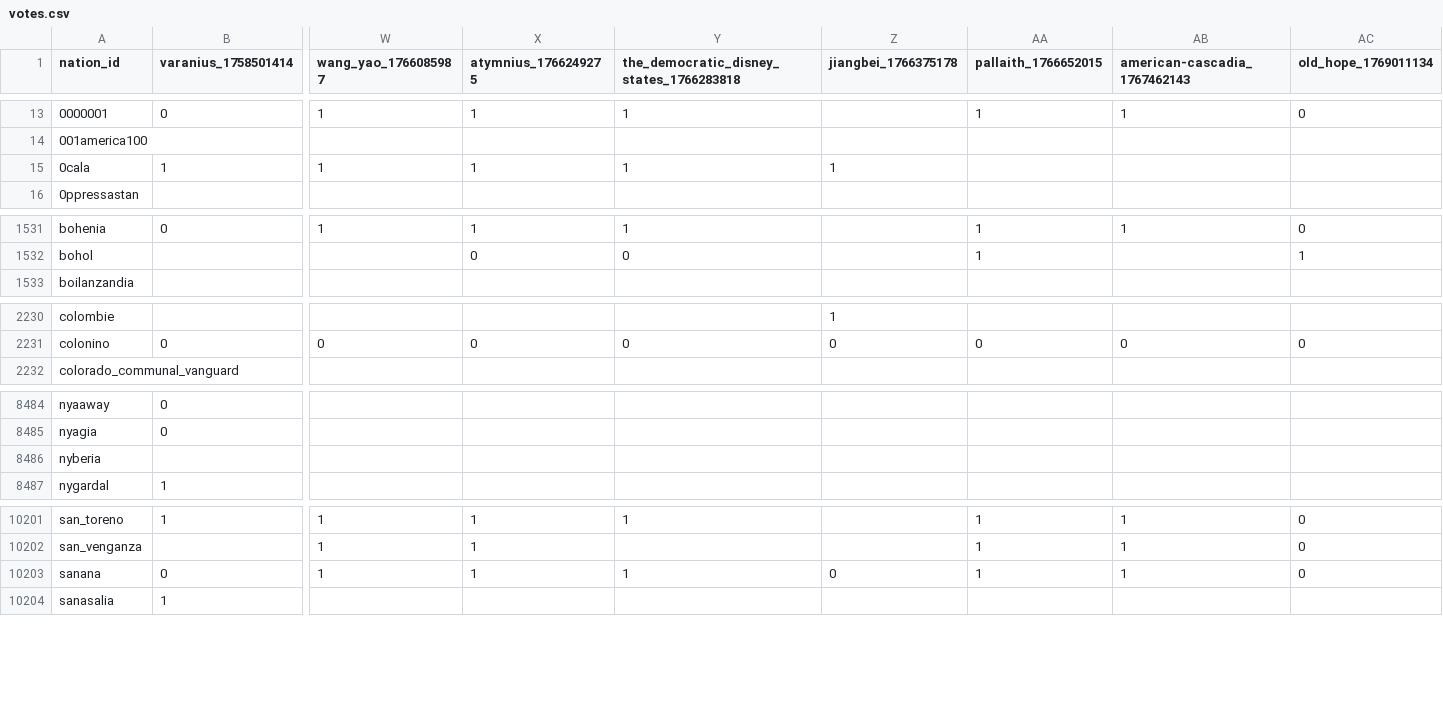
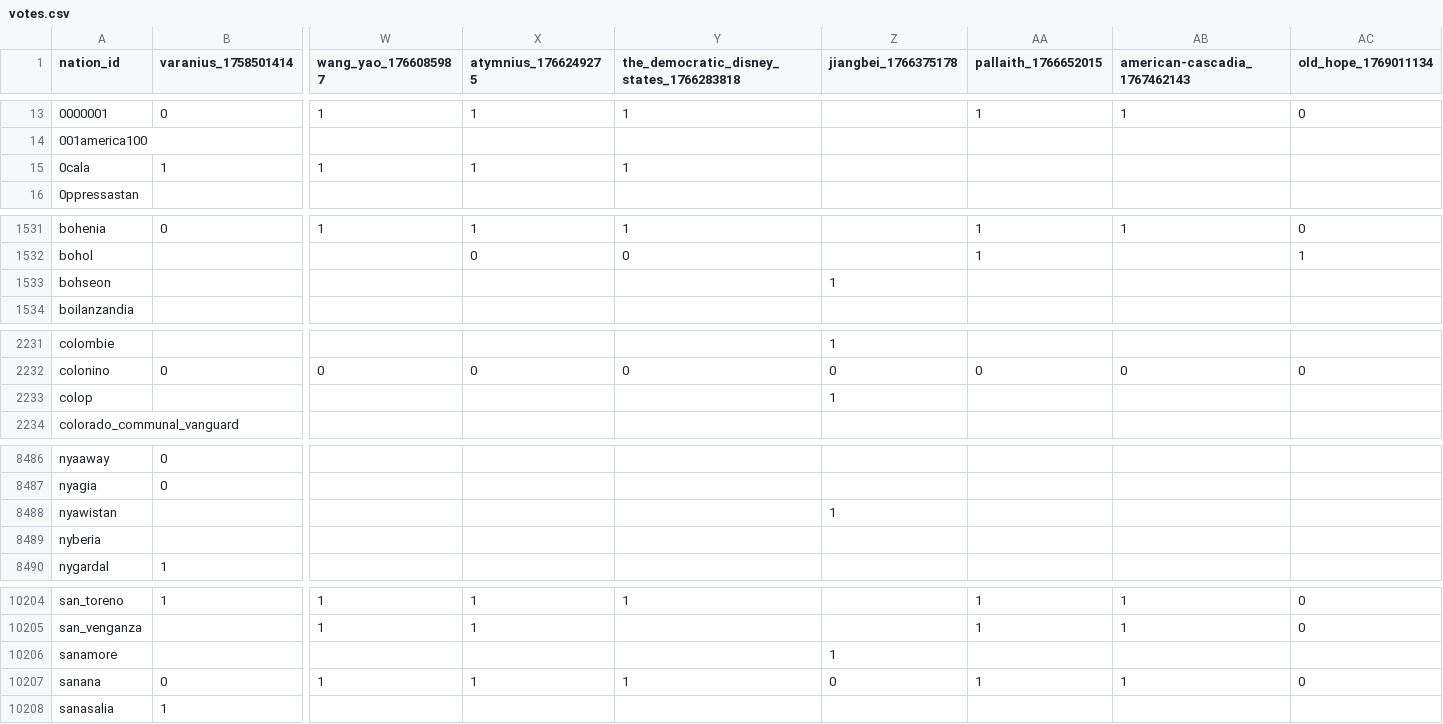
Before and after one commit to Bohaska/wa-voting-records, a CSV file: votes.csv, drawn as a sheet; only a part is shown, gaps mark what is left out; rows hold the shown columns only; the diff covers the shown part only; the diff names each change by its address in the sheet, - before the commit and + after, or states it on an @@ line.

Commit message:
UPDATE: Vote record CSV

```diff
--- a/votes.csv
+++ b/votes.csv
-Z15 (jiangbei_1766375178): 1
+Z15 (jiangbei_1766375178): (empty)
+row 1533: bohseon |  |  |  |  | 1
+row 2233: colop |  |  |  |  | 1
+row 8488: nyawistan |  |  |  |  | 1
+row 10206: sanamore |  |  |  |  | 1
```
Also changed, not shown: 30 edited cells elsewhere in this file, 1 other file.
